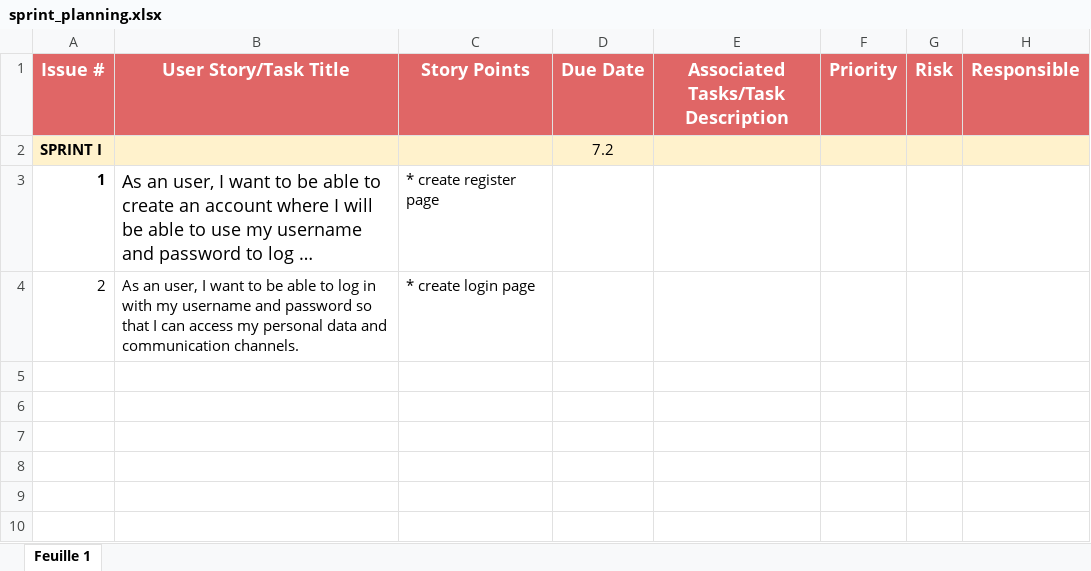
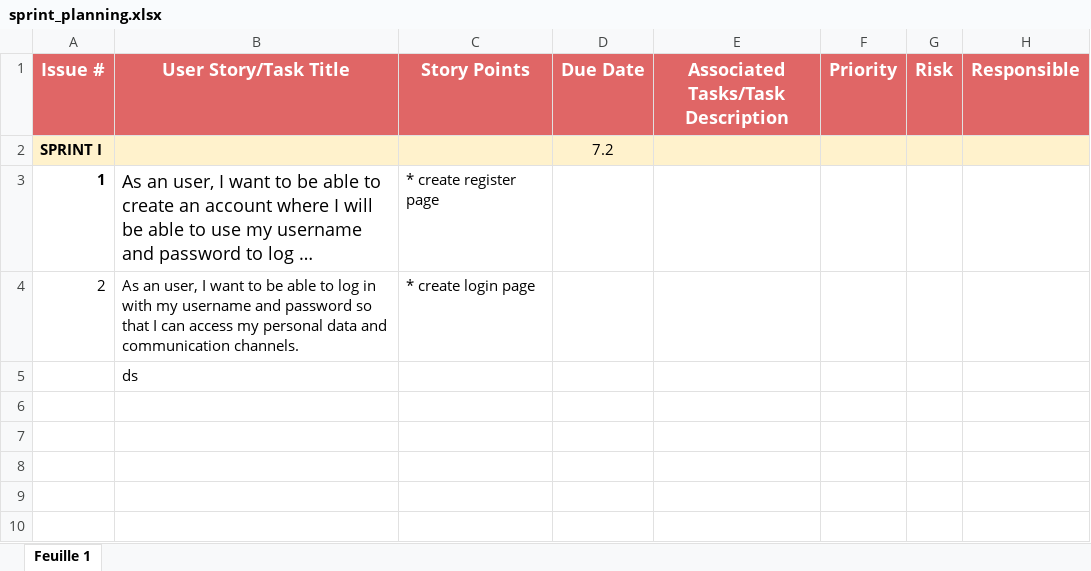
Before and after one commit to Hala-s-World/Hala-sWorld-SOEN341_Project_W25, an Excel workbook: sprint_planning.xlsx, sheet Feuille 1, drawn as a sheet; only a part is shown; long unchanged cells end in …; values as stored, in another font and other column widths than the file's, no borders; the diff names each change by its address in the sheet, - before the commit and + after, or states it on an @@ line.

Commit message:
Update sprint_planning.xlsx

```diff
--- a/sprint_planning.xlsx (sheet Feuille 1)
+++ b/sprint_planning.xlsx (sheet Feuille 1)
-B5 (User Story/Task Title): (empty)
+B5 (User Story/Task Title): ds
```
